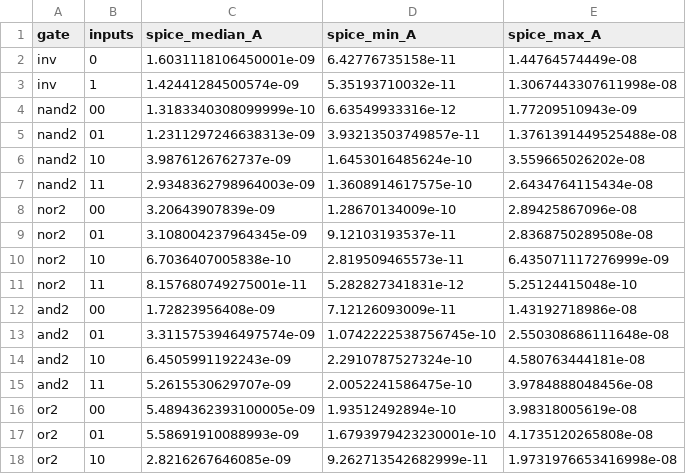
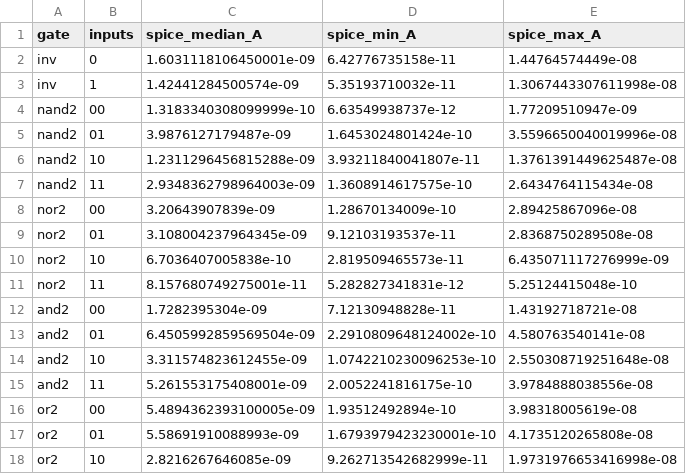
Before and after one commit to gauravv-13/dvd-ml-leakage-estimation, a CSV file: results/gate_spice_summary.csv, drawn as a sheet; only a part is shown.

```diff
--- a/results/gate_spice_summary.csv
+++ b/results/gate_spice_summary.csv
@@ -3,5 +3,5 @@ inv,0,1.6031118106450001e-09,6.42776735158e-11,1.44764574449e-08
 inv,1,1.42441284500574e-09,5.35193710032e-11,1.3067443307611998e-08
-nand2,00,1.3183340308099999e-10,6.63549933316e-12,1.77209510943e-09
-nand2,01,1.2311297246638313e-09,3.93213503749857e-11,1.3761391449525488e-08
-nand2,10,3.9876126762737e-09,1.6453016485624e-10,3.559665026202e-08
+nand2,00,1.3183340308099999e-10,6.63549938737e-12,1.77209510947e-09
+nand2,01,3.9876127179487e-09,1.6453024801424e-10,3.5596650040019996e-08
+nand2,10,1.2311296456815288e-09,3.93211840041807e-11,1.3761391449625487e-08
 nand2,11,2.9348362798964003e-09,1.3608914617575e-10,2.6434764115434e-08
@@ -11,6 +11,6 @@ nor2,10,6.7036407005838e-10,2.819509465573e-11,6.435071117276999e-09
 nor2,11,8.157680749275001e-11,5.282827341831e-12,5.25124415048e-10
-and2,00,1.72823956408e-09,7.12126093009e-11,1.43192718986e-08
-and2,01,3.3115753946497574e-09,1.0742222538756745e-10,2.550308686111648e-08
-and2,10,6.4505991192243e-09,2.2910787527324e-10,4.580763444181e-08
-and2,11,5.2615530629707e-09,2.0052241586475e-10,3.9784888048456e-08
+and2,00,1.7282395304e-09,7.12130948828e-11,1.43192718721e-08
+and2,01,6.4505992859569504e-09,2.2910809648124002e-10,4.580763540141e-08
+and2,10,3.311574823612455e-09,1.0742210230096253e-10,2.550308719251648e-08
+and2,11,5.261553175408001e-09,2.0052241816175e-10,3.9784888038556e-08
 or2,00,5.4894362393100005e-09,1.93512492894e-10,3.98318005619e-08
```
Also changed, not shown: data/gates/gate_spice.csv, results/circuit_spice_summary.csv, 16 other files.
